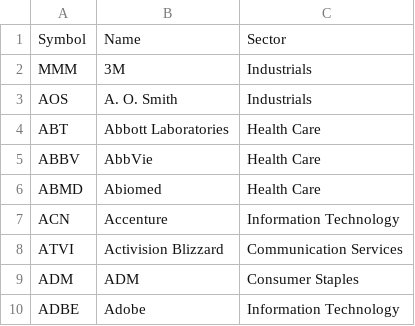
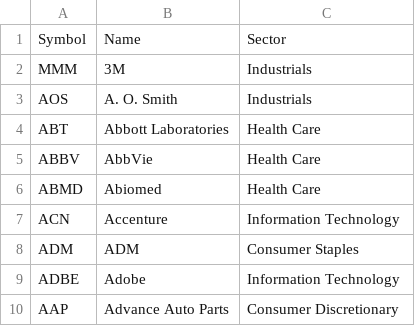
Before and after one commit to VishalThilak/StockApp, a CSV file: Tickers_List.csv, drawn as a sheet; only a part is shown; the shorter side is filled out with more unchanged rows; the diff names each change by its address in the sheet, - before the commit and + after, or states it on an @@ line.

Commit message:
Update Tickers_List.csv

```diff
--- a/Tickers_List.csv
+++ b/Tickers_List.csv
-row 8: ATVI | Activision Blizzard | Communication Services
```
